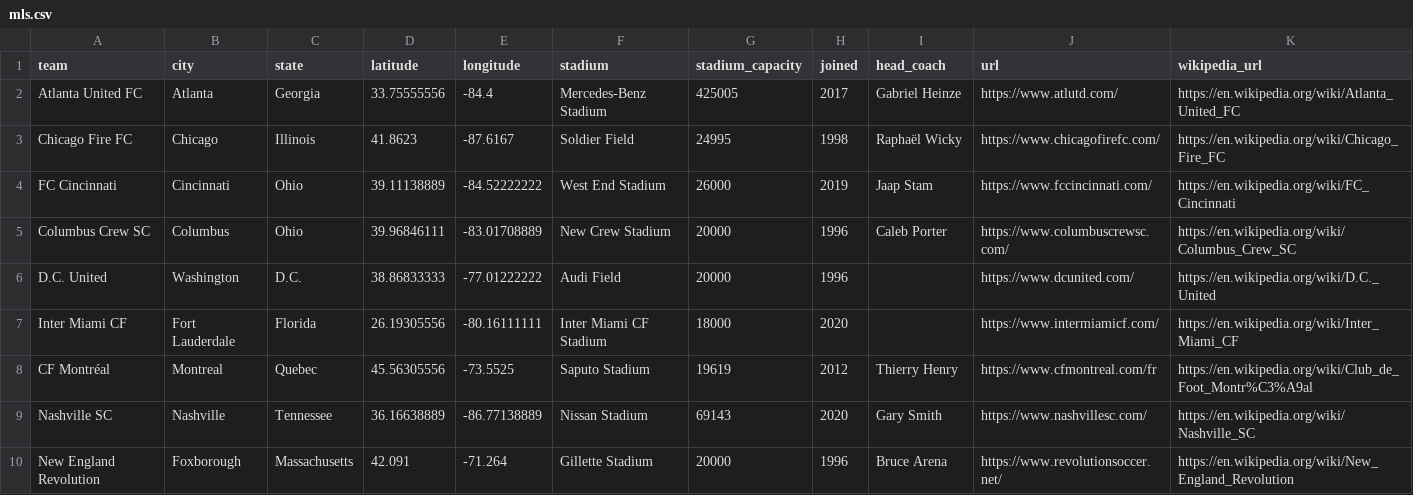
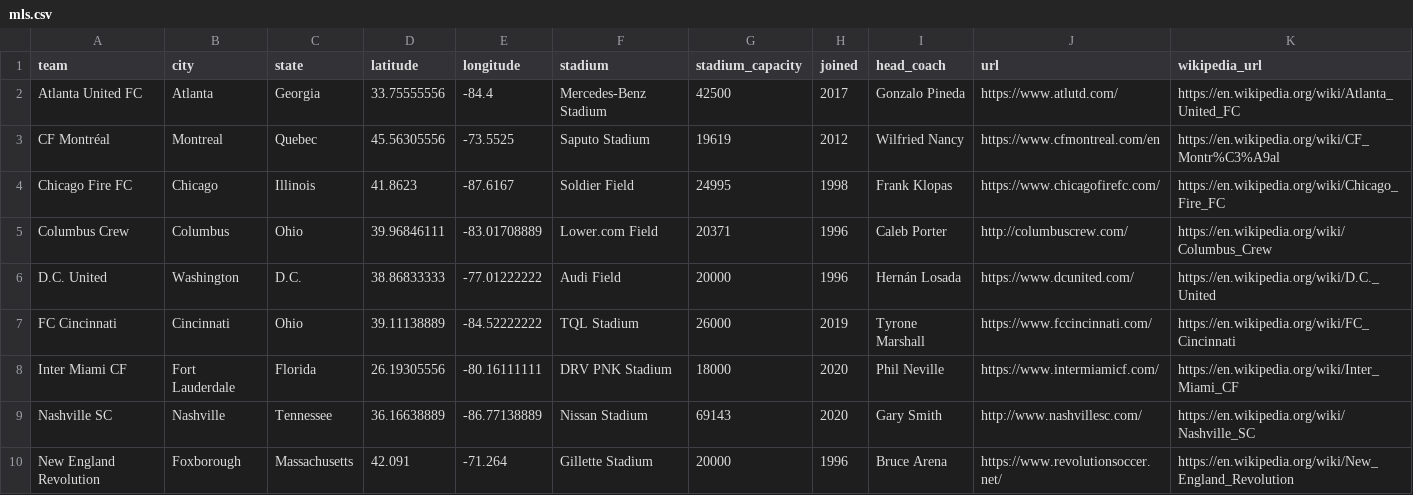
Before and after one commit to aaronrahman326/usa-soccer, a CSV file: mls.csv, drawn as a sheet; only a part is shown; the diff covers the shown part only.

```diff
--- a/mls.csv
+++ b/mls.csv
@@ -1,10 +1,10 @@
 team,city,state,latitude,longitude,stadium,stadium_capacity,joined,head_coach,url,wikipedia_url
-Atlanta United FC,Atlanta,Georgia,33.75555556,-84.4,Mercedes-Benz Stadium,425005,2017,Gabriel Heinze,https://www.atlutd.com/,https://en.wikipedia.org/wiki/Atlanta_United_FC
-Chicago Fire FC,Chicago,Illinois,41.8623,-87.6167,Soldier Field,24995,1998,Raphaël Wicky,https://www.chicagofirefc.com/,https://en.wikipedia.org/wiki/Chicago_Fire_FC
-FC Cincinnati,Cincinnati,Ohio,39.11138889,-84.52222222,West End Stadium,26000,2019,Jaap Stam,https://www.fccincinnati.com/,https://en.wikipedia.org/wiki/FC_Cincinnati
-Columbus Crew SC,Columbus,Ohio,39.96846111,-83.01708889,New Crew Stadium,20000,1996,Caleb Porter,https://www.columbuscrewsc.com/,https://en.wikipedia.org/wiki/Columbus_Crew_SC
-D.C. United,Washington,D.C.,38.86833333,-77.01222222,Audi Field,20000,1996,,https://www.dcunited.com/,https://en.wikipedia.org/wiki/D.C._United
-Inter Miami CF,Fort Lauderdale,Florida,26.19305556,-80.16111111,Inter Miami CF Stadium,18000,2020,,https://www.intermiamicf.com/,https://en.wikipedia.org/wiki/Inter_Miami_CF
-CF Montréal,Montreal,Quebec,45.56305556,-73.5525,Saputo Stadium,19619,2012,Thierry Henry,https://www.cfmontreal.com/fr,https://en.wikipedia.org/wiki/Club_de_Foot_Montr%C3%A9al
-Nashville SC,Nashville,Tennessee,36.16638889,-86.77138889,Nissan Stadium,69143,2020,Gary Smith,https://www.nashvillesc.com/,https://en.wikipedia.org/wiki/Nashville_SC
+Atlanta United FC,Atlanta,Georgia,33.75555556,-84.4,Mercedes-Benz Stadium,42500,2017,Gonzalo Pineda,https://www.atlutd.com/,https://en.wikipedia.org/wiki/Atlanta_United_FC
+CF Montréal,Montreal,Quebec,45.56305556,-73.5525,Saputo Stadium,19619,2012,Wilfried Nancy,https://www.cfmontreal.com/en,https://en.wikipedia.org/wiki/CF_Montr%C3%A9al
+Chicago Fire FC,Chicago,Illinois,41.8623,-87.6167,Soldier Field,24995,1998,Frank Klopas,https://www.chicagofirefc.com/,https://en.wikipedia.org/wiki/Chicago_Fire_FC
+Columbus Crew,Columbus,Ohio,39.96846111,-83.01708889,Lower.com Field,20371,1996,Caleb Porter,http://columbuscrew.com/,https://en.wikipedia.org/wiki/Columbus_Crew
+D.C. United,Washington,D.C.,38.86833333,-77.01222222,Audi Field,20000,1996,Hernán Losada,https://www.dcunited.com/,https://en.wikipedia.org/wiki/D.C._United
+FC Cincinnati,Cincinnati,Ohio,39.11138889,-84.52222222,TQL Stadium,26000,2019,Tyrone Marshall,https://www.fccincinnati.com/,https://en.wikipedia.org/wiki/FC_Cincinnati
+Inter Miami CF,Fort Lauderdale,Florida,26.19305556,-80.16111111,DRV PNK Stadium,18000,2020,Phil Neville,https://www.intermiamicf.com/,https://en.wikipedia.org/wiki/Inter_Miami_CF
+Nashville SC,Nashville,Tennessee,36.16638889,-86.77138889,Nissan Stadium,69143,2020,Gary Smith,http://www.nashvillesc.com/,https://en.wikipedia.org/wiki/Nashville_SC
 New England Revolution,Foxborough,Massachusetts,42.091,-71.264,Gillette Stadium,20000,1996,Bruce Arena,https://www.revolutionsoccer.net/,https://en.wikipedia.org/wiki/New_England_Revolution
```
Also changed, not shown: 10 edited cells elsewhere in this file, nwsl.csv, usl.csv, 6 other files.
